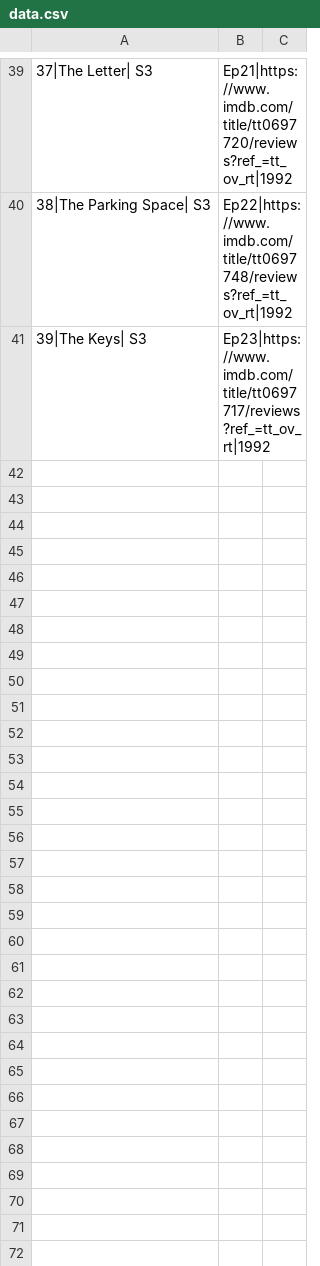
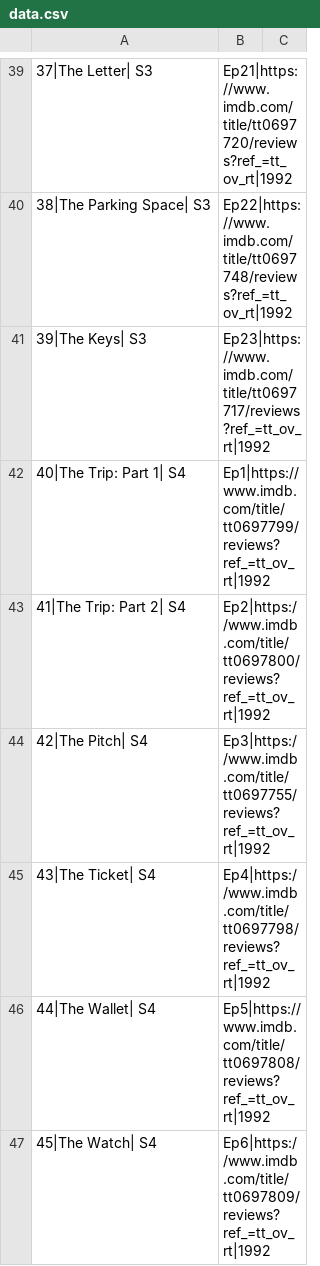
Before and after one commit to maxb6/TVReviewAlgorithm, a CSV file: data.csv, drawn as a sheet; only a part is shown, gaps mark what is left out; the diff covers the shown part only.

```diff
--- a/data.csv
+++ b/data.csv
@@ -41 +41,7 @@
 39|The Keys| S3, Ep23|https://www.imdb.com/title/tt0697717/reviews?ref_=tt_ov_rt|1992
+40|The Trip: Part 1| S4, Ep1|https://www.imdb.com/title/tt0697799/reviews?ref_=tt_ov_rt|1992
+41|The Trip: Part 2| S4, Ep2|https://www.imdb.com/title/tt0697800/reviews?ref_=tt_ov_rt|1992
+42|The Pitch| S4, Ep3|https://www.imdb.com/title/tt0697755/reviews?ref_=tt_ov_rt|1992
+43|The Ticket| S4, Ep4|https://www.imdb.com/title/tt0697798/reviews?ref_=tt_ov_rt|1992
+44|The Wallet| S4, Ep5|https://www.imdb.com/title/tt0697808/reviews?ref_=tt_ov_rt|1992
+45|The Watch| S4, Ep6|https://www.imdb.com/title/tt0697809/reviews?ref_=tt_ov_rt|1992
```
Also changed, not shown: 17 added rows elsewhere in this file, 4 other files.
